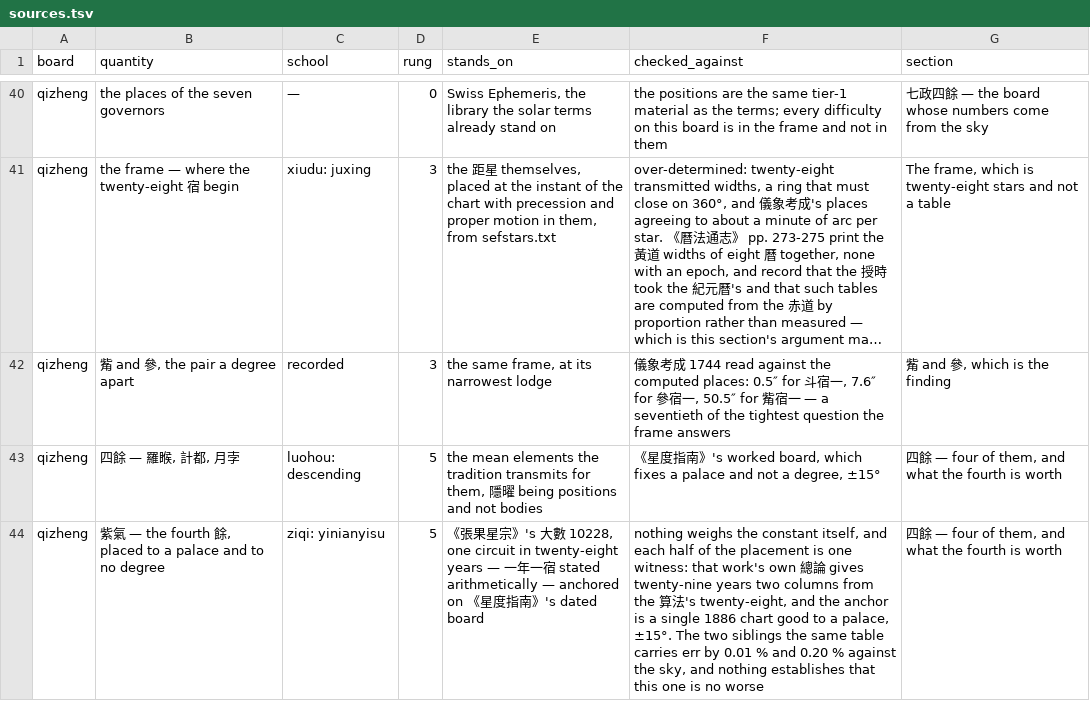
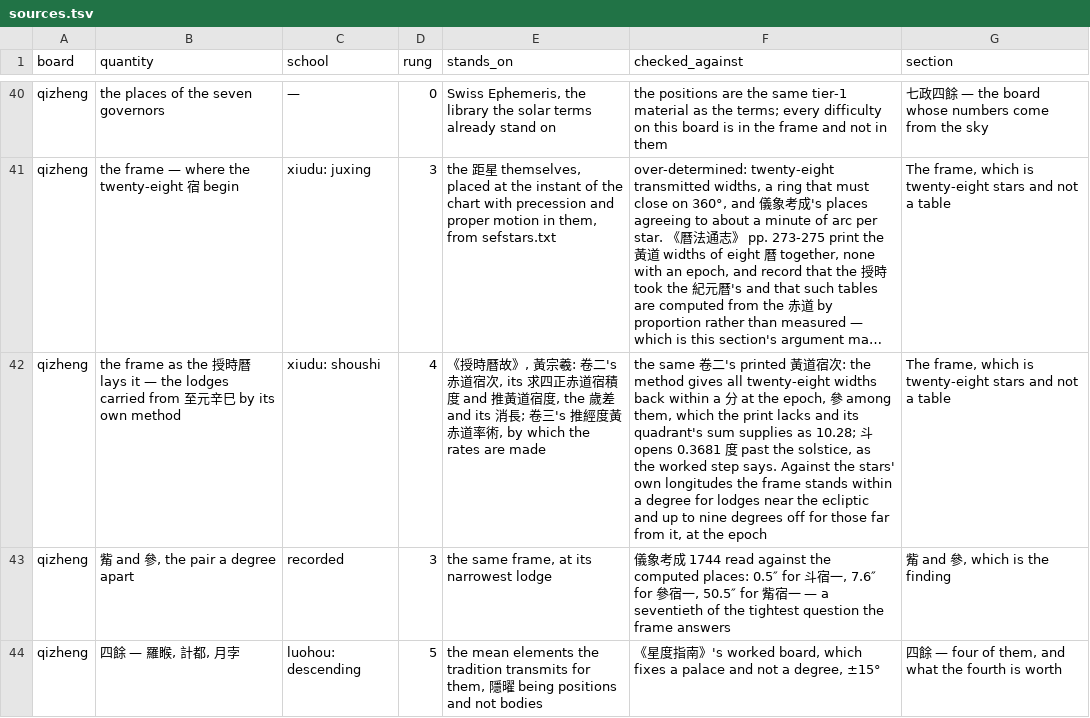
Before and after one commit to lineadicomando/shipan, a TSV file: docs/sources.tsv, drawn as a sheet; only a part is shown, gaps mark what is left out; the shorter side is filled out with more unchanged rows; long unchanged cells end in …; the diff names each change by its address in the sheet, - before the commit and + after, or states it on an @@ line.

```diff
--- a/docs/sources.tsv
+++ b/docs/sources.tsv
+row 42: qizheng | the frame as the 授時曆 lays it — the lodges carried from 至元辛巳 by its own method | xiudu: shoushi | 4 | 《授時曆故》, 黃宗羲: 卷二's 赤道宿次, its 求四正赤道宿積度 and 推黃道宿度, the 歲差 and its 消長; 卷三's 推經度黃赤道率術, by which the rates are made | the same 卷二's printed 黃道宿次: the method gives all twenty-eight widths back within a 分 at the epoch, 參 among them, which the print lacks and its quadrant's sum supplies as 10.28; 斗 opens 0.3681 度 past the solstice, as the worked step says. Against the stars' own longitudes the frame stands within a degree for lodges near the ecliptic and up to nine degrees off for those far from it, at the epoch | The frame, which is twenty-eight stars and not a table
```
Also changed, not shown: 20 other files.
